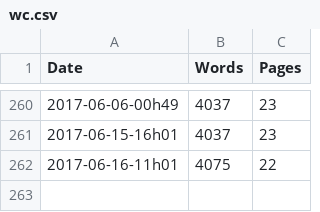
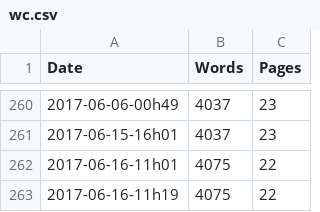
Before and after one commit to rreece/markdown-memo, a CSV file: wordcount/wc.csv, drawn as a sheet; only a part is shown, gaps mark what is left out.

```diff
--- a/wordcount/wc.csv
+++ b/wordcount/wc.csv
@@ -262 +262,2 @@ Date,Words,Pages
 2017-06-16-11h01,     4075,    22
+2017-06-16-11h19,     4075,    22
```
Also changed, not shown: 4 other files.
